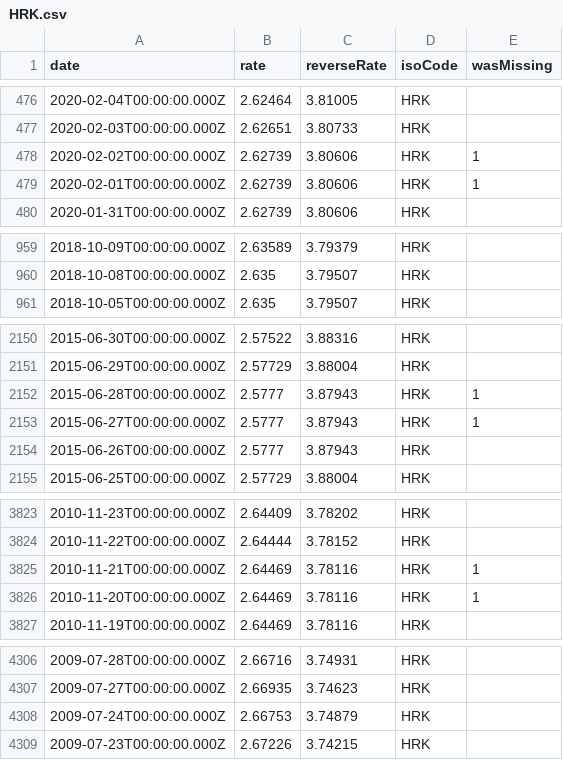
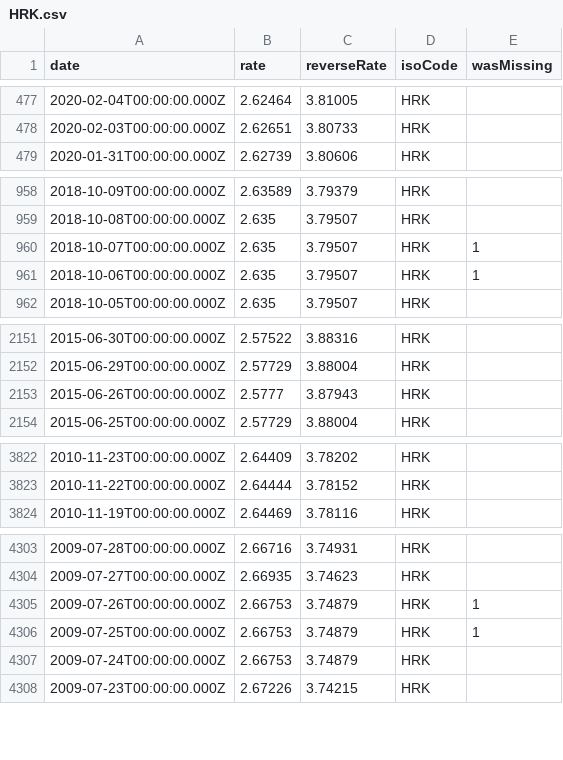
Before and after one commit to LubomirGeorgiev/bnb-currency-exchange-rates, a CSV file: data/HRK.csv, drawn as a sheet; only a part is shown, gaps mark what is left out; the diff covers the shown part only.

```diff
--- a/data/HRK.csv
+++ b/data/HRK.csv
@@ -477,4 +478,2 @@
 "2020-02-03T00:00:00.000Z","2.62651","3.80733","HRK",
-"2020-02-02T00:00:00.000Z","2.62739","3.80606","HRK",1
-"2020-02-01T00:00:00.000Z","2.62739","3.80606","HRK",1
 "2020-01-31T00:00:00.000Z","2.62739","3.80606","HRK",
@@ -960,2 +959,4 @@
 "2018-10-08T00:00:00.000Z","2.635","3.79507","HRK",
+"2018-10-07T00:00:00.000Z","2.635","3.79507","HRK",1
+"2018-10-06T00:00:00.000Z","2.635","3.79507","HRK",1
 "2018-10-05T00:00:00.000Z","2.635","3.79507","HRK",
@@ -2151,4 +2152,2 @@
 "2015-06-29T00:00:00.000Z","2.57729","3.88004","HRK",
-"2015-06-28T00:00:00.000Z","2.5777","3.87943","HRK",1
-"2015-06-27T00:00:00.000Z","2.5777","3.87943","HRK",1
 "2015-06-26T00:00:00.000Z","2.5777","3.87943","HRK",
@@ -3824,4 +3823,2 @@
 "2010-11-22T00:00:00.000Z","2.64444","3.78152","HRK",
-"2010-11-21T00:00:00.000Z","2.64469","3.78116","HRK",1
-"2010-11-20T00:00:00.000Z","2.64469","3.78116","HRK",1
 "2010-11-19T00:00:00.000Z","2.64469","3.78116","HRK",
@@ -4307,2 +4304,4 @@
 "2009-07-27T00:00:00.000Z","2.66935","3.74623","HRK",
+"2009-07-26T00:00:00.000Z","2.66753","3.74879","HRK",1
+"2009-07-25T00:00:00.000Z","2.66753","3.74879","HRK",1
 "2009-07-24T00:00:00.000Z","2.66753","3.74879","HRK",
```
Also changed, not shown: 1 added row and 2 removed rows elsewhere in this file, data/IDR.csv, data/MYR.csv, 40 other files.
